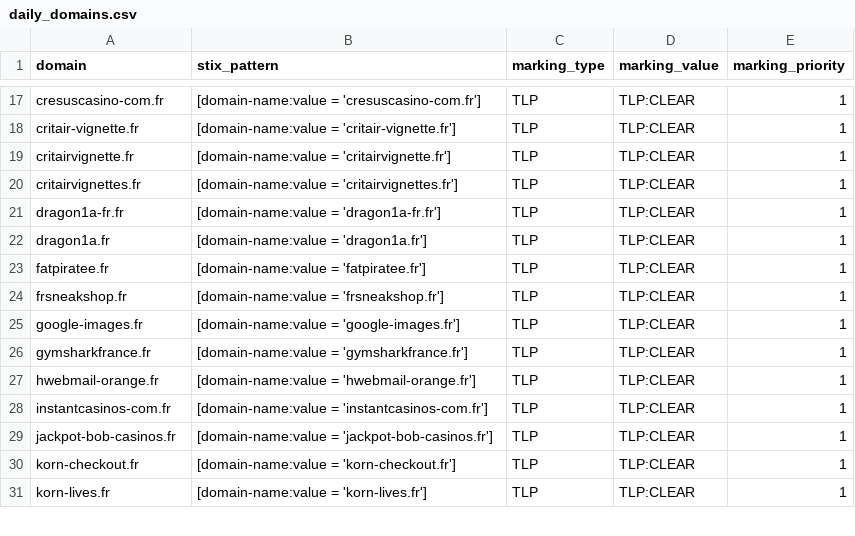
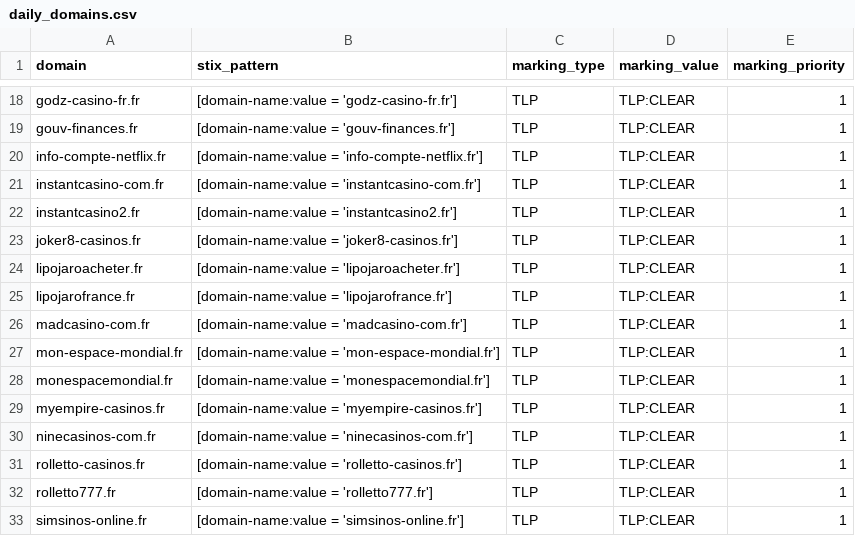
Before and after one commit to DreadFog/red_flag_domains_csv_feed_opencti, a CSV file: daily_domains.csv, drawn as a sheet; only a part is shown, gaps mark what is left out; addresses are those after the commit; the diff covers the shown part only; the diff names each change by its address in the sheet, - before the commit and + after, or states it on an @@ line.

```diff
--- a/daily_domains.csv
+++ b/daily_domains.csv
-A18 (domain): cresuscasino-com.fr
+A18 (domain): godz-casino-fr.fr
-B18 (stix_pattern): [domain-name:value = 'cresuscasino-com.fr']
+B18 (stix_pattern): [domain-name:value = 'godz-casino-fr.fr']
-A19 (domain): critair-vignette.fr
+A19 (domain): gouv-finances.fr
-B19 (stix_pattern): [domain-name:value = 'critair-vignette.fr']
+B19 (stix_pattern): [domain-name:value = 'gouv-finances.fr']
-A20 (domain): critairvignette.fr
+A20 (domain): info-compte-netflix.fr
-B20 (stix_pattern): [domain-name:value = 'critairvignette.fr']
+B20 (stix_pattern): [domain-name:value = 'info-compte-netflix.fr']
-A21 (domain): critairvignettes.fr
+A21 (domain): instantcasino-com.fr
-B21 (stix_pattern): [domain-name:value = 'critairvignettes.fr']
+B21 (stix_pattern): [domain-name:value = 'instantcasino-com.fr']
-A22 (domain): dragon1a-fr.fr
+A22 (domain): instantcasino2.fr
-B22 (stix_pattern): [domain-name:value = 'dragon1a-fr.fr']
+B22 (stix_pattern): [domain-name:value = 'instantcasino2.fr']
-A23 (domain): dragon1a.fr
+A23 (domain): joker8-casinos.fr
-B23 (stix_pattern): [domain-name:value = 'dragon1a.fr']
+B23 (stix_pattern): [domain-name:value = 'joker8-casinos.fr']
-A24 (domain): fatpiratee.fr
+A24 (domain): lipojaroacheter.fr
-B24 (stix_pattern): [domain-name:value = 'fatpiratee.fr']
+B24 (stix_pattern): [domain-name:value = 'lipojaroacheter.fr']
-A25 (domain): frsneakshop.fr
+A25 (domain): lipojarofrance.fr
-B25 (stix_pattern): [domain-name:value = 'frsneakshop.fr']
+B25 (stix_pattern): [domain-name:value = 'lipojarofrance.fr']
+row 26: madcasino-com.fr | [domain-name:value = 'madcasino-com.fr'] | TLP | TLP:CLEAR | 1
-A27 (domain): google-images.fr
+A27 (domain): mon-espace-mondial.fr
-B27 (stix_pattern): [domain-name:value = 'google-images.fr']
+B27 (stix_pattern): [domain-name:value = 'mon-espace-mondial.fr']
-A28 (domain): gymsharkfrance.fr
+A28 (domain): monespacemondial.fr
-B28 (stix_pattern): [domain-name:value = 'gymsharkfrance.fr']
+B28 (stix_pattern): [domain-name:value = 'monespacemondial.fr']
-A29 (domain): hwebmail-orange.fr
+A29 (domain): myempire-casinos.fr
-B29 (stix_pattern): [domain-name:value = 'hwebmail-orange.fr']
+B29 (stix_pattern): [domain-name:value = 'myempire-casinos.fr']
-A30 (domain): instantcasinos-com.fr
+A30 (domain): ninecasinos-com.fr
-B30 (stix_pattern): [domain-name:value = 'instantcasinos-com.fr']
+B30 (stix_pattern): [domain-name:value = 'ninecasinos-com.fr']
-A31 (domain): jackpot-bob-casinos.fr
+A31 (domain): rolletto-casinos.fr
-B31 (stix_pattern): [domain-name:value = 'jackpot-bob-casinos.fr']
+B31 (stix_pattern): [domain-name:value = 'rolletto-casinos.fr']
-A32 (domain): korn-checkout.fr
+A32 (domain): rolletto777.fr
-B32 (stix_pattern): [domain-name:value = 'korn-checkout.fr']
+B32 (stix_pattern): [domain-name:value = 'rolletto777.fr']
-A33 (domain): korn-lives.fr
+A33 (domain): simsinos-online.fr
-B33 (stix_pattern): [domain-name:value = 'korn-lives.fr']
+B33 (stix_pattern): [domain-name:value = 'simsinos-online.fr']
```
Also changed, not shown: 6 added rows and 70 edited cells elsewhere in this file.
